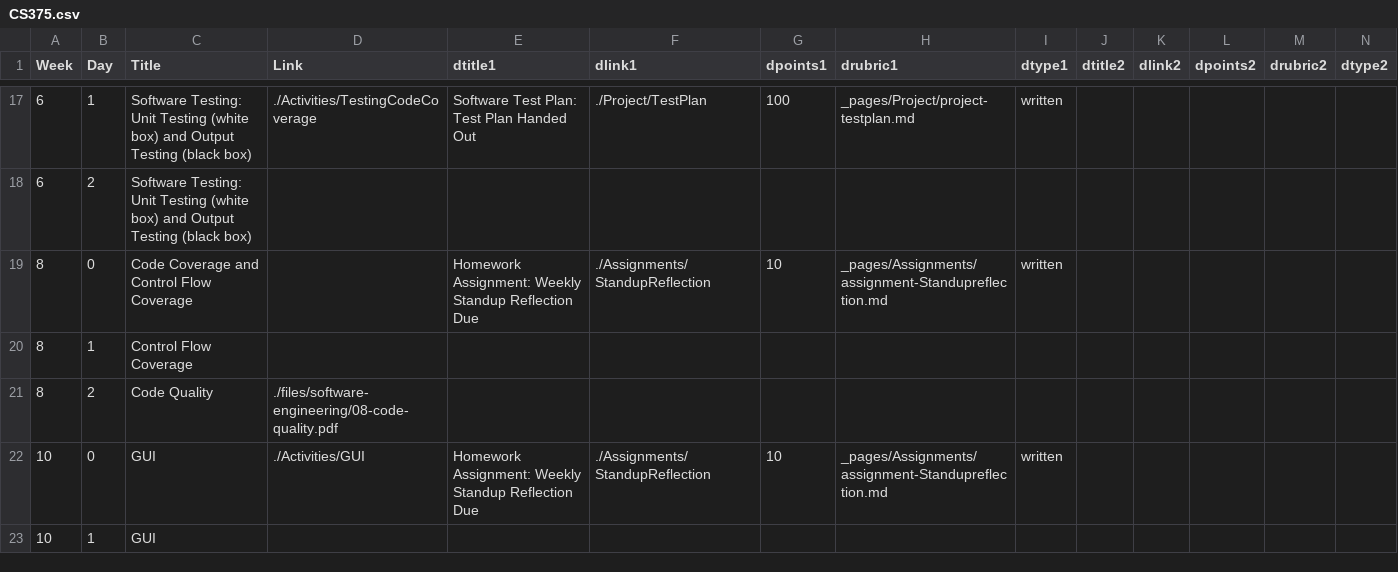
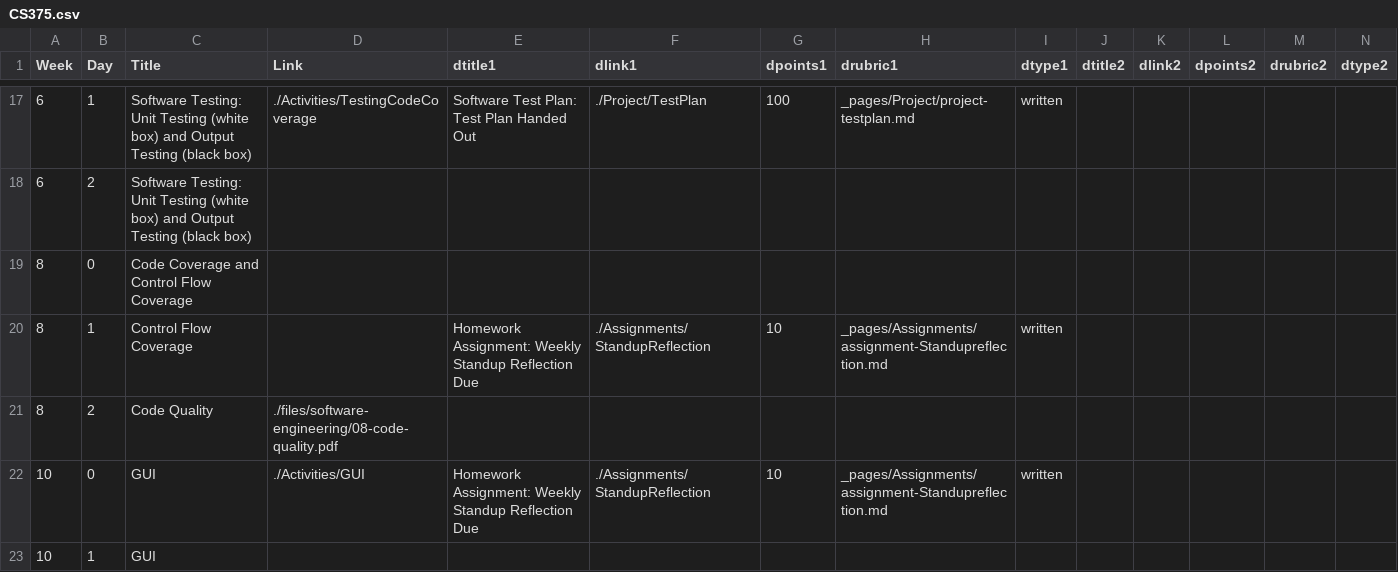
Before and after one commit to BillJr99/Ursinus-CS375, a CSV file: _pages/CS375.csv, drawn as a sheet; only a part is shown, gaps mark what is left out; removed rows and columns are numbered as before the commit, all else as after; rows hold the shown columns only; the diff names each change by its address in the sheet, - before the commit and + after, or states it on an @@ line.

```diff
--- a/_pages/CS375.csv
+++ b/_pages/CS375.csv
+row 19: 8 | 0 | Code Coverage and Control Flow Coverage
-B20 (Day): 0
+B20 (Day): 1
-C20 (Title): Code Coverage and Control Flow Coverage
+C20 (Title): Control Flow Coverage
-row 20: 8 | 1 | Control Flow Coverage
```
Also changed, not shown: 1 other file.
